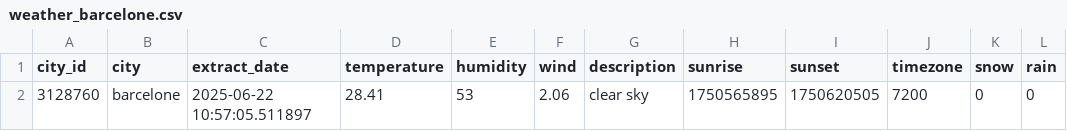
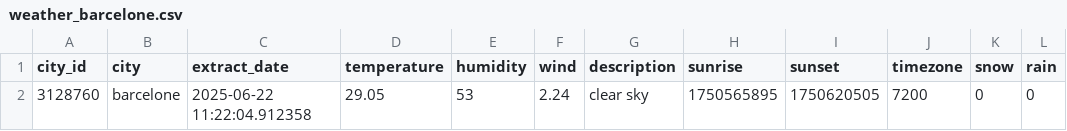
Before and after one commit to Williest-Andry/weather-data-analysis, a CSV file: data/daily_raw/2025-06-22/weather_barcelone.csv, drawn as a sheet; only a part is shown; the diff names each change by its address in the sheet, - before the commit and + after, or states it on an @@ line.

```diff
--- a/data/daily_raw/2025-06-22/weather_barcelone.csv
+++ b/data/daily_raw/2025-06-22/weather_barcelone.csv
-C2 (extract_date): 2025-06-22 10:57:05.511897
+C2 (extract_date): 2025-06-22 11:22:04.912358
-D2 (temperature): 28.41
+D2 (temperature): 29.05
-F2 (wind): 2.06
+F2 (wind): 2.24
```
Also changed, not shown: data/daily_raw/2025-06-22/weather_marrakesh.csv, data/daily_raw/2025-06-22/weather_montréal.csv, 4 other files.
